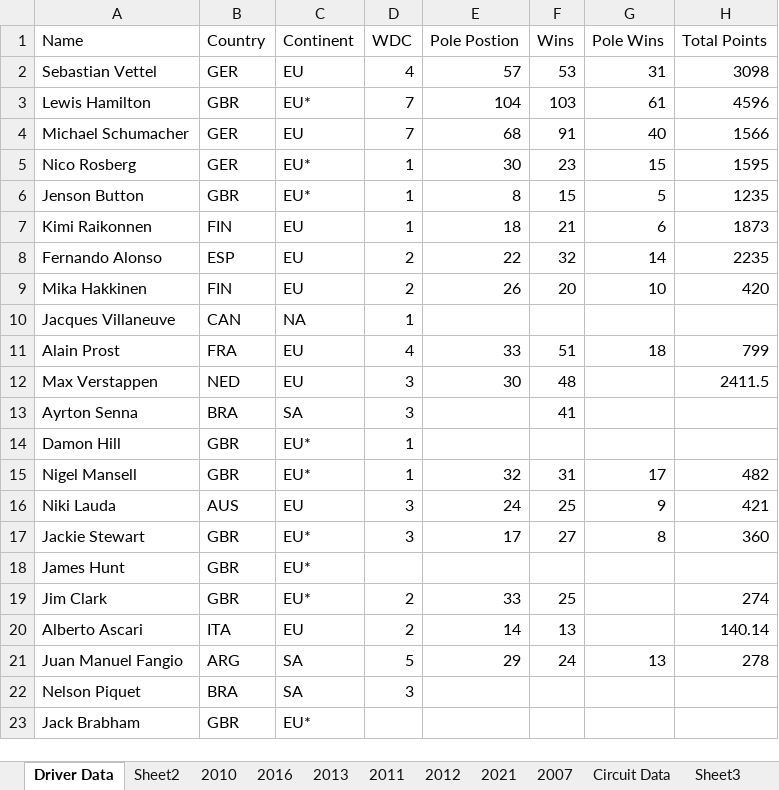
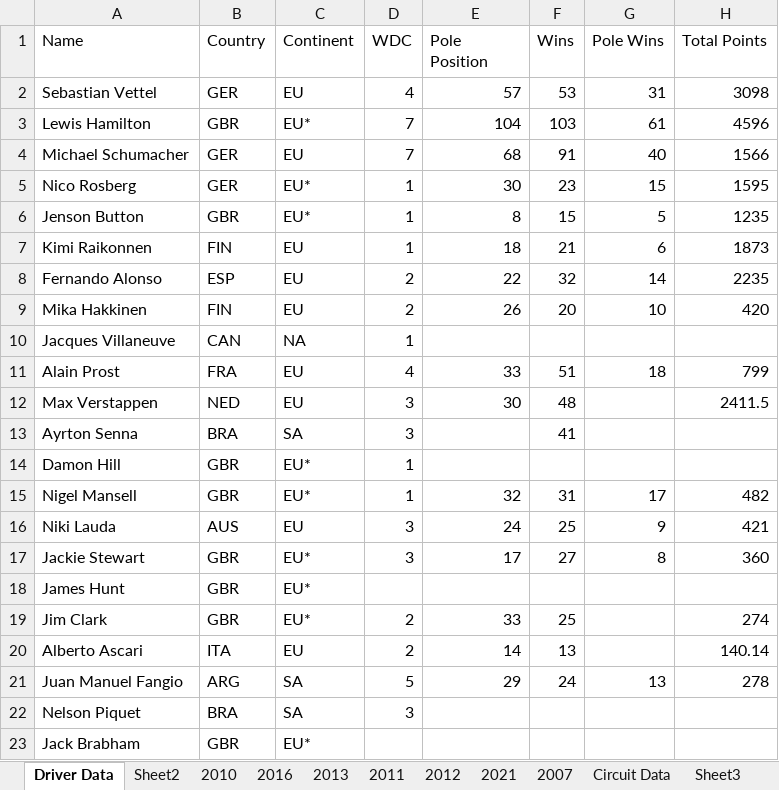
Before and after one commit to rishi-kat/EPPS6356_DataVis, an Excel workbook: F1_Data.xlsx, sheet Driver Data, drawn as a sheet; only a part is shown; values as stored, in another font and other column widths than the file's, no borders; the diff names each change by its address in the sheet, - before the commit and + after, or states it on an @@ line.

Commit message:
Add files via upload

```diff
--- a/F1_Data.xlsx (sheet Driver Data)
+++ b/F1_Data.xlsx (sheet Driver Data)
-E1: Pole Postion
+E1: Pole Position
```
